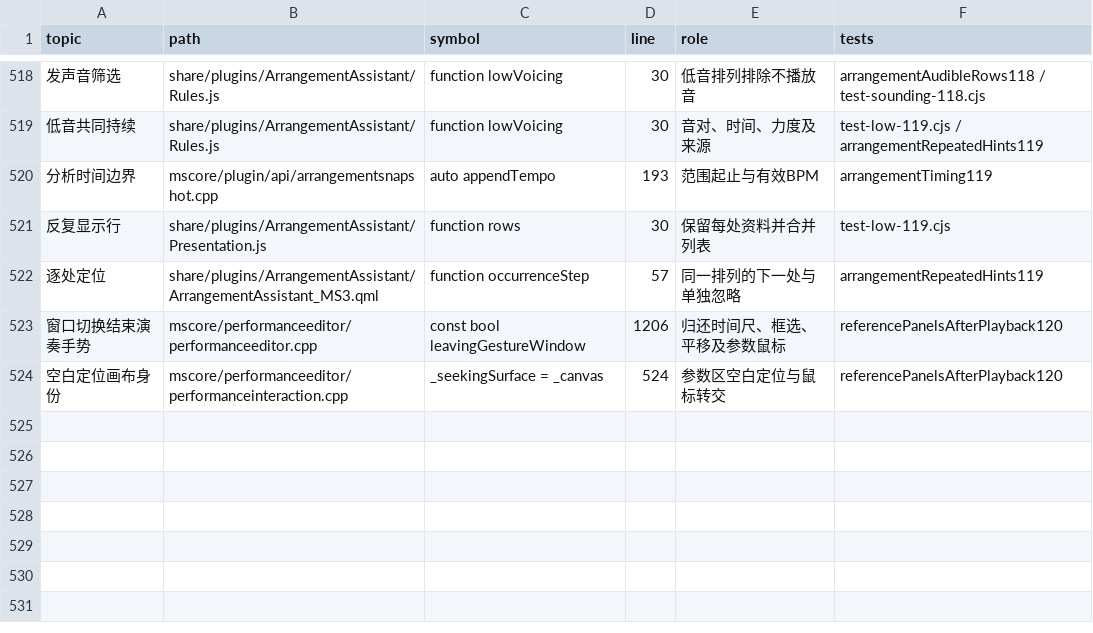
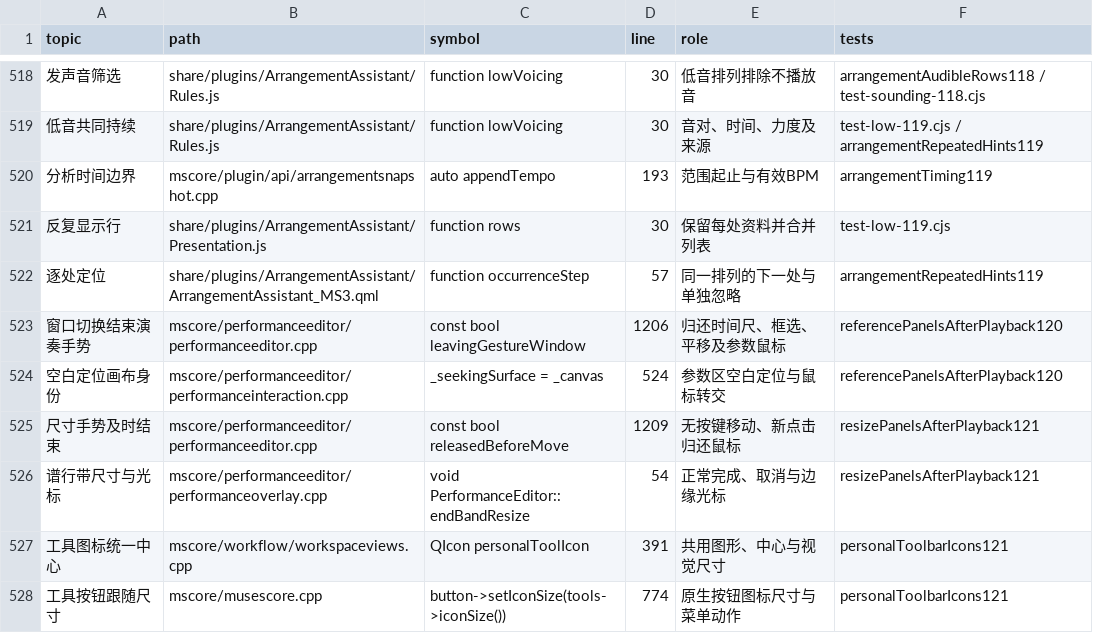
Before and after one commit to Freddd13/Muse3Plugins, a TSV file: P2/native/personal/docs/source-map.tsv, drawn as a sheet; only a part is shown, gaps mark what is left out; the diff names each change by its address in the sheet, - before the commit and + after, or states it on an @@ line.

```diff
--- a/P2/native/personal/docs/source-map.tsv
+++ b/P2/native/personal/docs/source-map.tsv
+row 525: 尺寸手势及时结束 | mscore/performanceeditor/performanceeditor.cpp | const bool releasedBeforeMove | 1209 | 无按键移动、新点击归还鼠标 | resizePanelsAfterPlayback121
+row 526: 谱行带尺寸与光标 | mscore/performanceeditor/performanceoverlay.cpp | void PerformanceEditor::endBandResize | 54 | 正常完成、取消与边缘光标 | resizePanelsAfterPlayback121
+row 527: 工具图标统一中心 | mscore/workflow/workspaceviews.cpp | QIcon personalToolIcon | 391 | 共用图形、中心与视觉尺寸 | personalToolbarIcons121
+row 528: 工具按钮跟随尺寸 | mscore/musescore.cpp | button->setIconSize(tools->iconSize()) | 774 | 原生按钮图标尺寸与菜单动作 | personalToolbarIcons121
```
Also changed, not shown: 17 other files.
